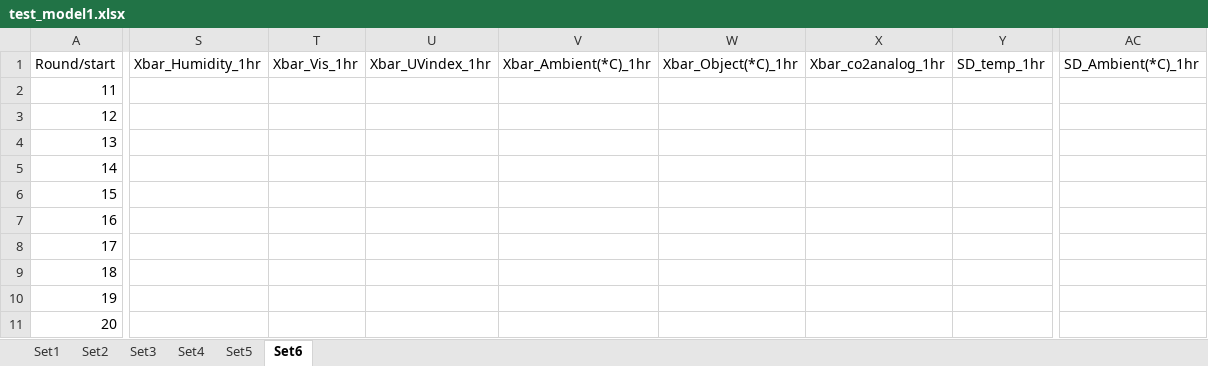
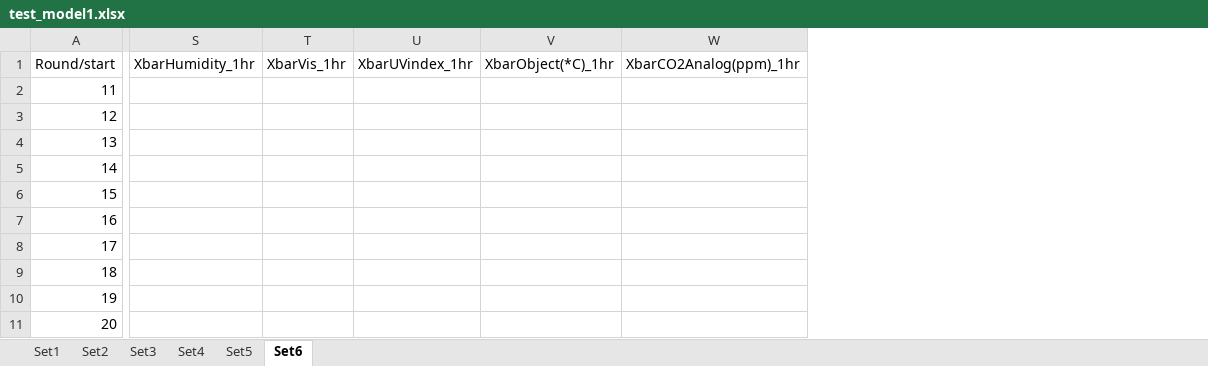
Before and after one commit to Pisitmind/dlspot-code, an Excel workbook: data-file/test_model1.xlsx, sheet Set6, drawn as a sheet; only a part is shown, gaps mark what is left out; values as stored, in another font and other column widths than the file's, no cell formats; removed rows and columns are numbered as before the commit, all else as after; the diff covers the shown part only; the diff names each change by its address in the sheet, - before the commit and + after, or states it on an @@ line.

```diff
--- a/data-file/test_model1.xlsx (sheet Set6)
+++ b/data-file/test_model1.xlsx (sheet Set6)
-column S (Xbar_Humidity_1hr), empty
-column T (Xbar_Vis_1hr), empty
-column U (Xbar_UVindex_1hr), empty
-column V (Xbar_Ambient(*C)_1hr), empty
-column W (Xbar_Object(*C)_1hr), empty
-column X (Xbar_co2analog_1hr), empty
-column Y (SD_temp_1hr), empty
+column S (XbarHumidity_1hr), empty
+column T (XbarVis_1hr), empty
+column U (XbarUVindex_1hr), empty
+column V (XbarObject(*C)_1hr), empty
+column W (XbarCO2Analog(ppm)_1hr), empty
-column AC (SD_Ambient(*C)_1hr), empty
```
Also changed, not shown: 8 added columns and 15 removed columns elsewhere in this sheet, sheet Set1, sheet Set4, sheet Set5, sheet Set2, sheet Set3, cell formats, 1 other file.
